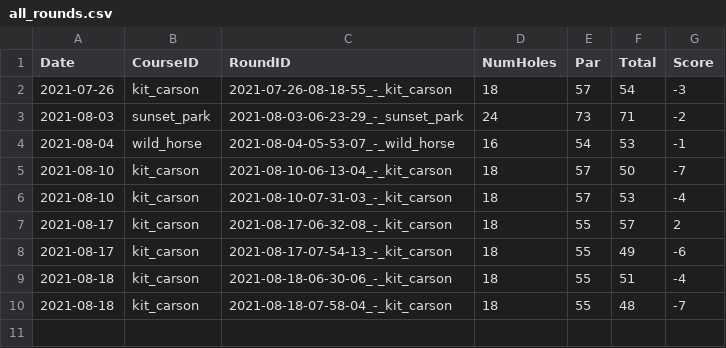
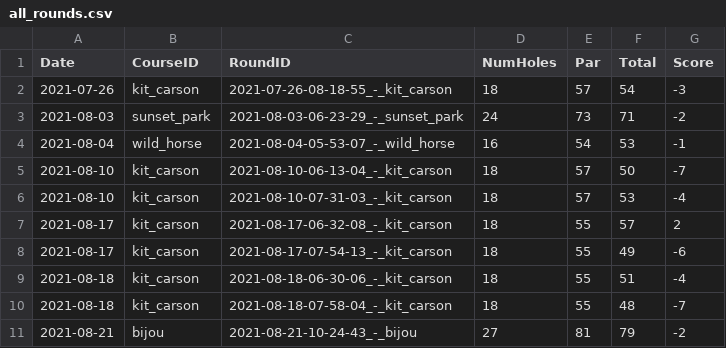
Before and after one commit to jacobwood27/dg_stats, a CSV file: stats/all_rounds.csv, drawn as a sheet.

```diff
--- a/stats/all_rounds.csv
+++ b/stats/all_rounds.csv
@@ -10 +10,2 @@ Date,CourseID,RoundID,NumHoles,Par,Total,Score
 2021-08-18,kit_carson,2021-08-18-07-58-04_-_kit_carson,18,55,48,-7
+2021-08-21,bijou,2021-08-21-10-24-43_-_bijou,27,81,79,-2
```
Also changed, not shown: stats/all_holes.csv, 6 other files.
